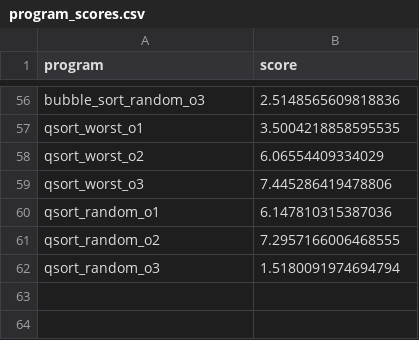
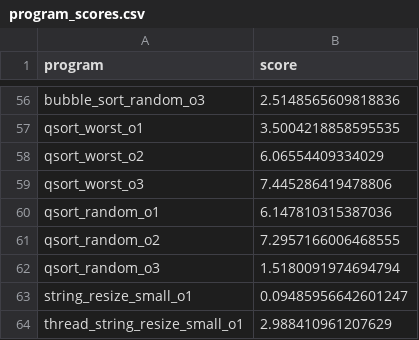
Before and after one commit to philipLutz/capstone-project, a CSV file: src/program_scores.csv, drawn as a sheet; only a part is shown, gaps mark what is left out; the diff names each change by its address in the sheet, - before the commit and + after, or states it on an @@ line.

```diff
--- a/src/program_scores.csv
+++ b/src/program_scores.csv
+row 63: string_resize_small_o1 | 0.09485956642601247
+row 64: thread_string_resize_small_o1 | 2.988410961207629
```
Also changed, not shown: src/program_performance_results.csv, src/static_analysis_results.csv, 8 other files.
